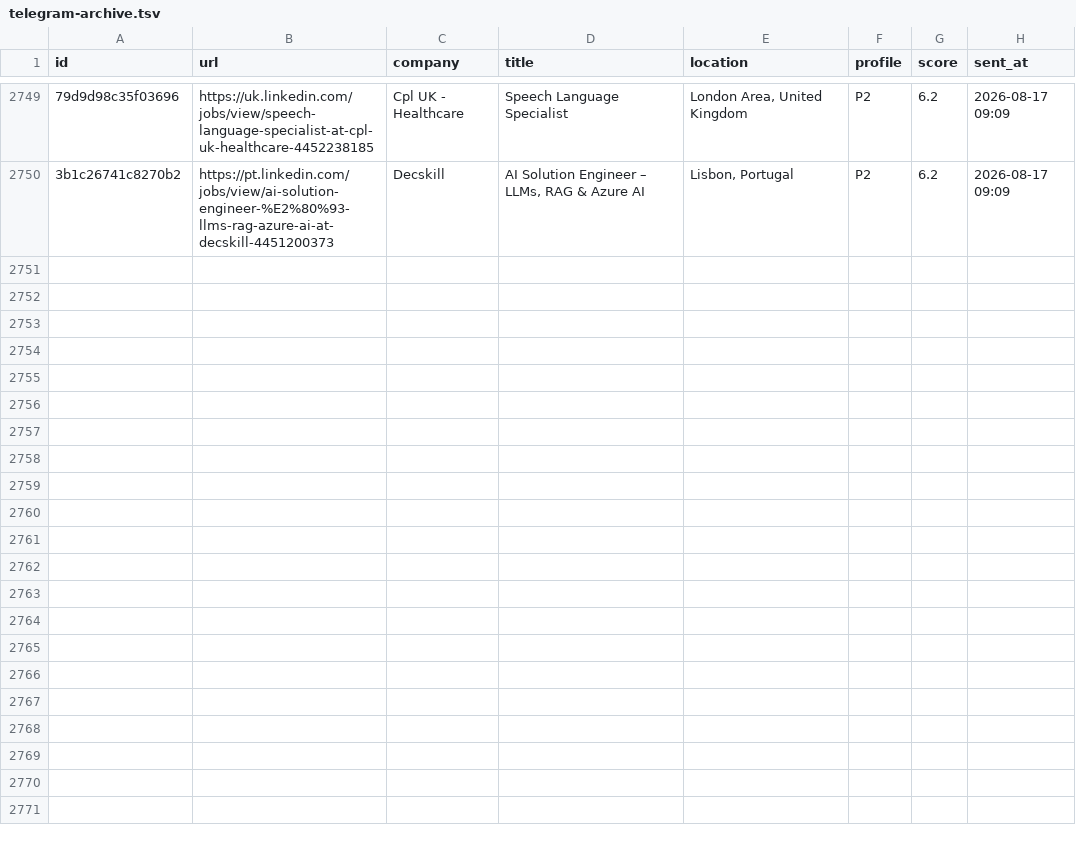
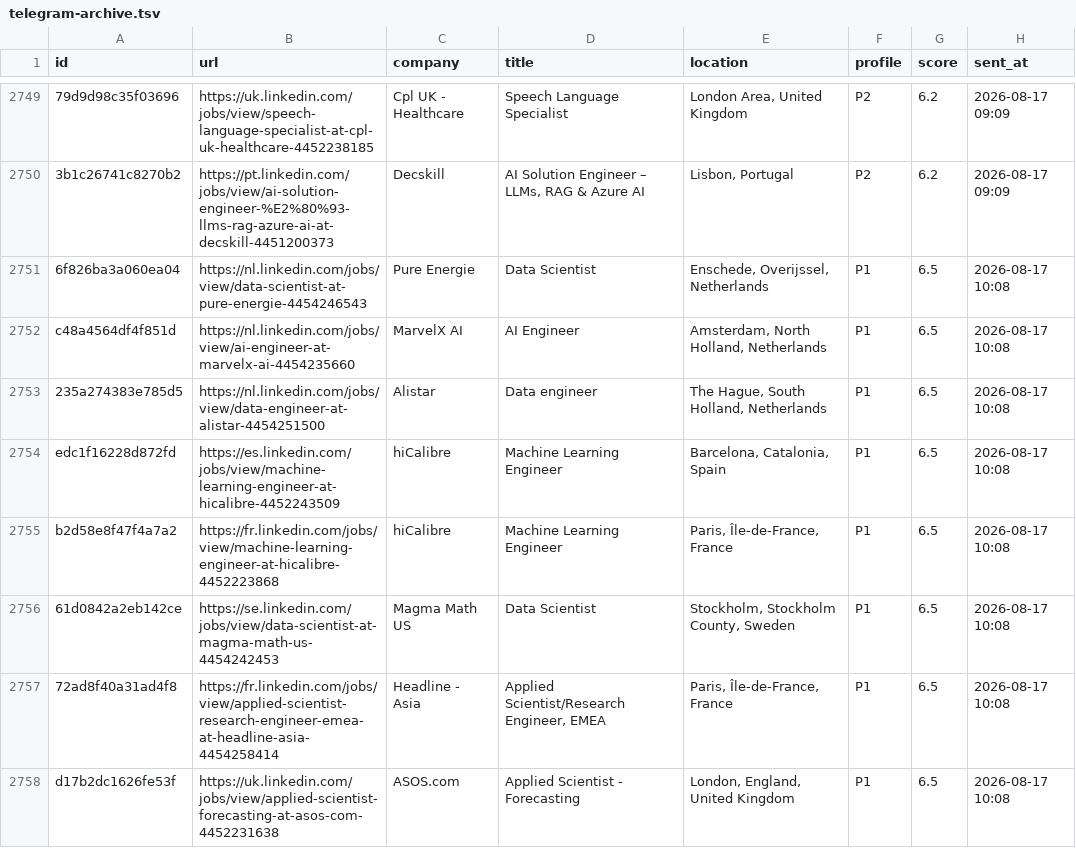
Before and after one commit to semihalperdundar/career-ops-agent, a TSV file: data/telegram-archive.tsv, drawn as a sheet; only a part is shown, gaps mark what is left out; the diff covers the shown part only; the diff names each change by its address in the sheet, - before the commit and + after, or states it on an @@ line.

```diff
--- a/data/telegram-archive.tsv
+++ b/data/telegram-archive.tsv
+row 2751: 6f826ba3a060ea04 | https://nl.linkedin.com/jobs/view/data-scientist-at-pure-energie-4454246543 | Pure Energie | Data Scientist | Enschede, Overijssel, Netherlands | P1 | 6.5 | 2026-08-17 10:08
+row 2752: c48a4564df4f851d | https://nl.linkedin.com/jobs/view/ai-engineer-at-marvelx-ai-4454235660 | MarvelX AI | AI Engineer | Amsterdam, North Holland, Netherlands | P1 | 6.5 | 2026-08-17 10:08
+row 2753: 235a274383e785d5 | https://nl.linkedin.com/jobs/view/data-engineer-at-alistar-4454251500 | Alistar | Data engineer | The Hague, South Holland, Netherlands | P1 | 6.5 | 2026-08-17 10:08
+row 2754: edc1f16228d872fd | https://es.linkedin.com/jobs/view/machine-learning-engineer-at-hicalibre-4452243509 | hiCalibre | Machine Learning Engineer | Barcelona, Catalonia, Spain | P1 | 6.5 | 2026-08-17 10:08
+row 2755: b2d58e8f47f4a7a2 | https://fr.linkedin.com/jobs/view/machine-learning-engineer-at-hicalibre-4452223868 | hiCalibre | Machine Learning Engineer | Paris, Île-de-France, France | P1 | 6.5 | 2026-08-17 10:08
+row 2756: 61d0842a2eb142ce | https://se.linkedin.com/jobs/view/data-scientist-at-magma-math-us-4454242453 | Magma Math US | Data Scientist | Stockholm, Stockholm County, Sweden | P1 | 6.5 | 2026-08-17 10:08
+row 2757: 72ad8f40a31ad4f8 | https://fr.linkedin.com/jobs/view/applied-scientist-research-engineer-emea-at-headline-asia-4454258414 | Headline - Asia | Applied Scientist/Research Engineer, EMEA | Paris, Île-de-France, France | P1 | 6.5 | 2026-08-17 10:08
+row 2758: d17b2dc1626fe53f | https://uk.linkedin.com/jobs/view/applied-scientist-forecasting-at-asos-com-4452231638 | ASOS.com | Applied Scientist - Forecasting | London, England, United Kingdom | P1 | 6.5 | 2026-08-17 10:08
```
Also changed, not shown: 7 added rows elsewhere in this file, data/telegram-sent.tsv, 2 other files.
